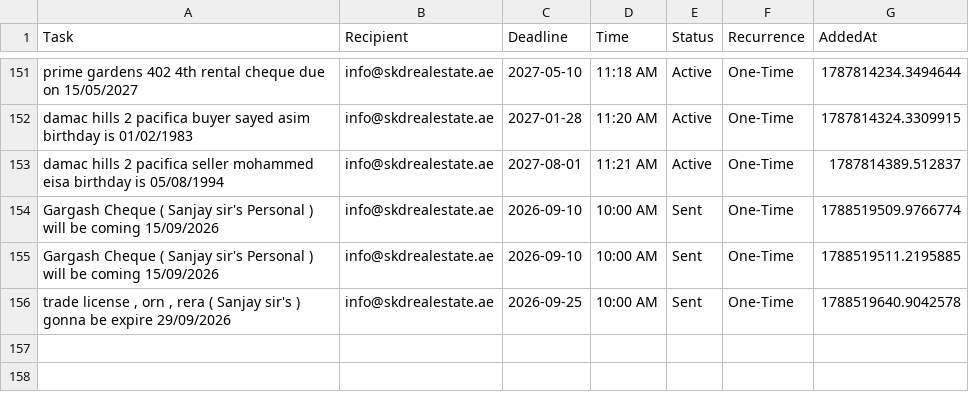
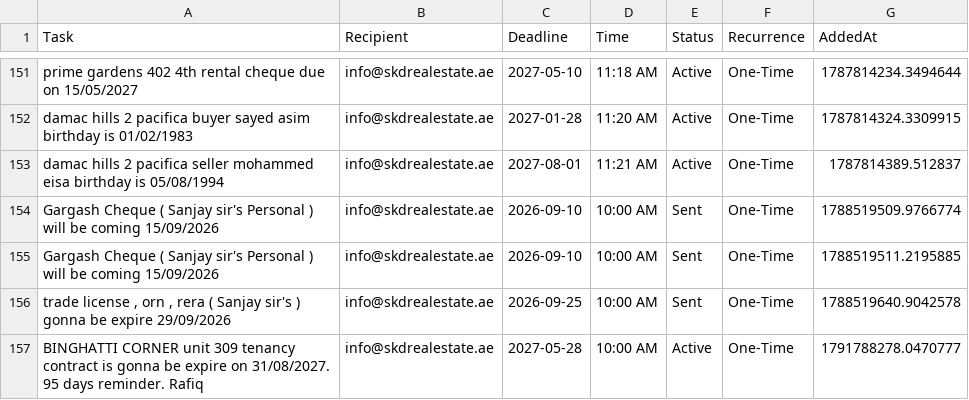
Before and after one commit to skdrealestate10-hash/my-real-estate-reminders, a CSV file: list.csv, drawn as a sheet; only a part is shown, gaps mark what is left out; the diff names each change by its address in the sheet, - before the commit and + after, or states it on an @@ line.

Commit message:
SKD System: Update Memory

```diff
--- a/list.csv
+++ b/list.csv
+row 157: BINGHATTI CORNER unit 309 tenancy contract is gonna be expire on 31/08/2027. 95 days reminder. Rafiq | info@skdrealestate.ae | 2027-05-28 | 10:00 AM | Active | One-Time | 1791788278.0470777
```
